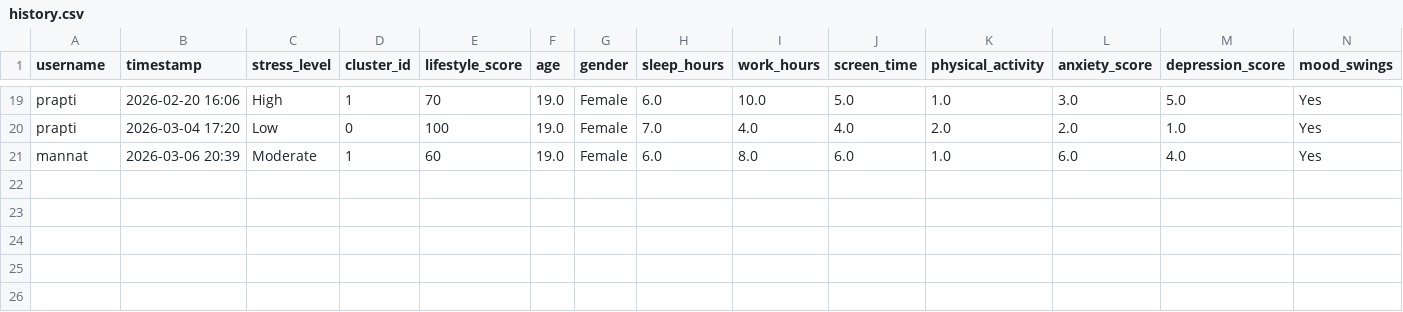
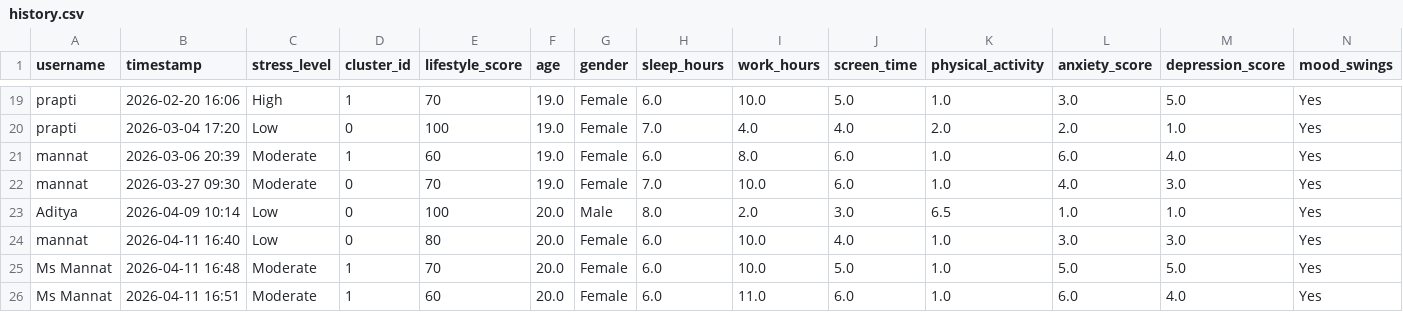
Before and after one commit to mannatgera9999-bit/Pulse-Mental-Health-Assessment, a CSV file: data/history.csv, drawn as a sheet; only a part is shown, gaps mark what is left out; rows hold the shown columns only; the diff names each change by its address in the sheet, - before the commit and + after, or states it on an @@ line.

```diff
--- a/data/history.csv
+++ b/data/history.csv
+row 22: mannat | 2026-03-27 09:30 | Moderate | 0 | 70 | 19.0 | Female | 7.0 | 10.0 | 6.0 | 1.0 | 4.0 | 3.0 | Yes
+row 23: Aditya | 2026-04-09 10:14 | Low | 0 | 100 | 20.0 | Male | 8.0 | 2.0 | 3.0 | 6.5 | 1.0 | 1.0 | Yes
+row 24: mannat | 2026-04-11 16:40 | Low | 0 | 80 | 20.0 | Female | 6.0 | 10.0 | 4.0 | 1.0 | 3.0 | 3.0 | Yes
+row 25: Ms Mannat | 2026-04-11 16:48 | Moderate | 1 | 70 | 20.0 | Female | 6.0 | 10.0 | 5.0 | 1.0 | 5.0 | 5.0 | Yes
+row 26: Ms Mannat | 2026-04-11 16:51 | Moderate | 1 | 60 | 20.0 | Female | 6.0 | 11.0 | 6.0 | 1.0 | 6.0 | 4.0 | Yes
```
Also changed, not shown: 50 other files.
